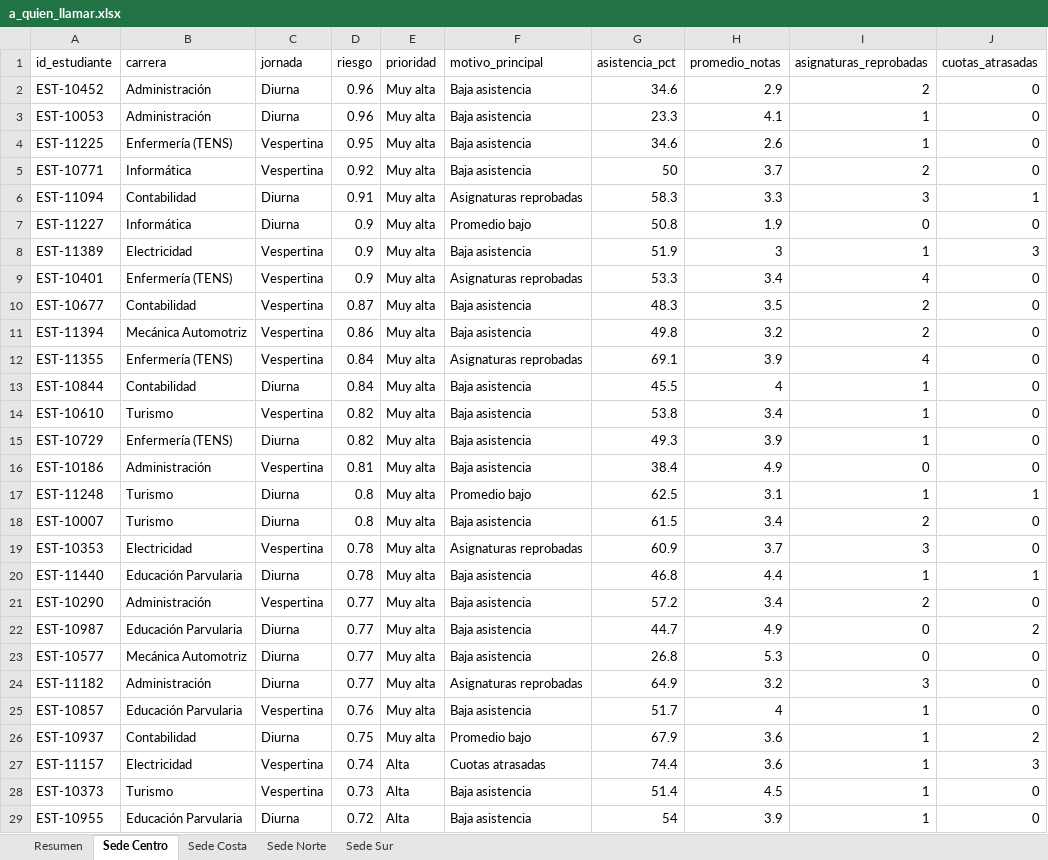
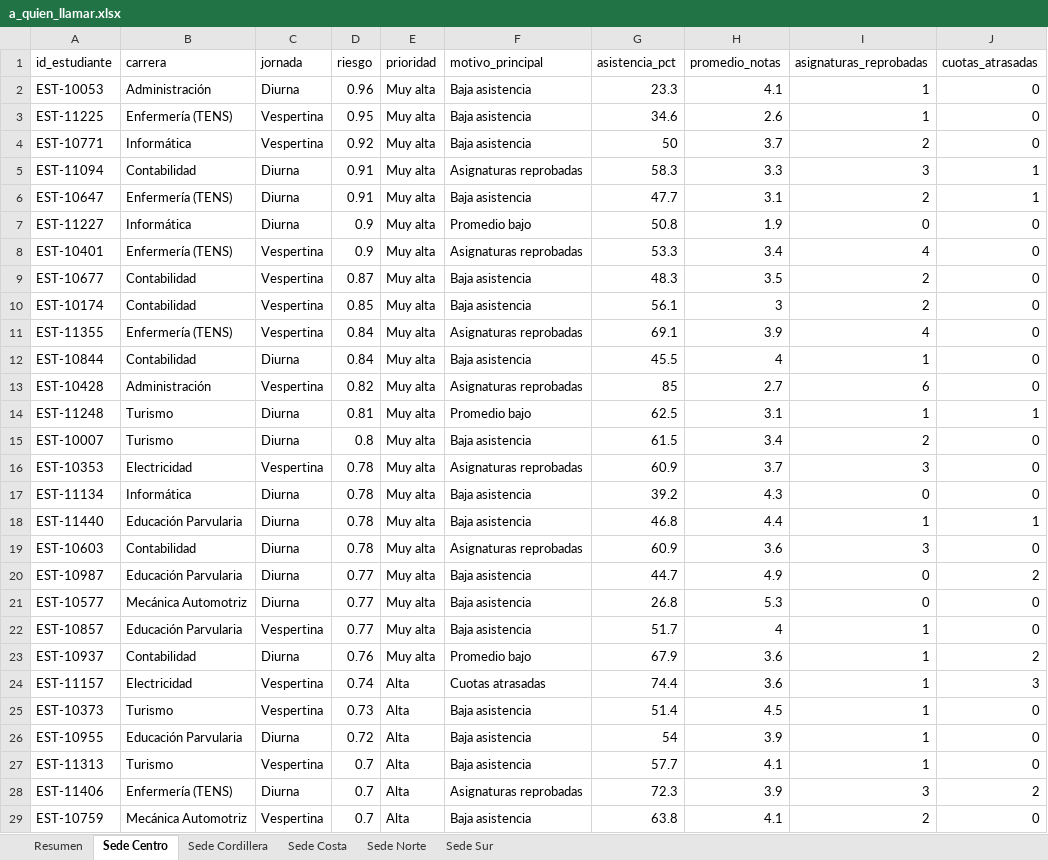
Before and after one commit to CesarGuarecuco/alerta-temprana-estudiantil, an Excel workbook: salidas/a_quien_llamar.xlsx, sheet Sede Centro, drawn as a sheet; only a part is shown; the shorter side is filled out with more unchanged rows; values as stored, in another font and other column widths than the file's, no borders; removed rows and columns are numbered as before the commit, all else as after; the diff covers the shown part only; the diff names each change by its address in the sheet, - before the commit and + after, or states it on an @@ line.

```diff
--- a/salidas/a_quien_llamar.xlsx (sheet Sede Centro)
+++ b/salidas/a_quien_llamar.xlsx (sheet Sede Centro)
+sheet tab: Sede Cordillera
-row 2: EST-10452 | Administración | Diurna | 0.96 | Muy alta | Baja asistencia | 34.6 | 2.9 | 2 | 0
+row 6: EST-10647 | Enfermería (TENS) | Diurna | 0.91 | Muy alta | Baja asistencia | 47.7 | 3.1 | 2 | 1
-row 8: EST-11389 | Electricidad | Vespertina | 0.9 | Muy alta | Baja asistencia | 51.9 | 3 | 1 | 3
-A10 (id_estudiante): EST-11394
+A10 (id_estudiante): EST-10174
-B10 (carrera): Mecánica Automotriz
+B10 (carrera): Contabilidad
-D10 (riesgo): 0.86
+D10 (riesgo): 0.85
-G10 (asistencia_pct): 49.8
+G10 (asistencia_pct): 56.1
-H10 (promedio_notas): 3.2
+H10 (promedio_notas): 3
-row 14: EST-10610 | Turismo | Vespertina | 0.82 | Muy alta | Baja asistencia | 53.8 | 3.4 | 1 | 0
-row 15: EST-10729 | Enfermería (TENS) | Diurna | 0.82 | Muy alta | Baja asistencia | 49.3 | 3.9 | 1 | 0
-row 16: EST-10186 | Administración | Vespertina | 0.81 | Muy alta | Baja asistencia | 38.4 | 4.9 | 0 | 0
+row 13: EST-10428 | Administración | Vespertina | 0.82 | Muy alta | Asignaturas reprobadas | 85 | 2.7 | 6 | 0
-D14 (riesgo): 0.8
+D14 (riesgo): 0.81
+row 17: EST-11134 | Informática | Diurna | 0.78 | Muy alta | Baja asistencia | 39.2 | 4.3 | 0 | 0
-row 21: EST-10290 | Administración | Vespertina | 0.77 | Muy alta | Baja asistencia | 57.2 | 3.4 | 2 | 0
+row 19: EST-10603 | Contabilidad | Diurna | 0.78 | Muy alta | Asignaturas reprobadas | 60.9 | 3.6 | 3 | 0
-row 24: EST-11182 | Administración | Diurna | 0.77 | Muy alta | Asignaturas reprobadas | 64.9 | 3.2 | 3 | 0
-D22 (riesgo): 0.76
+D22 (riesgo): 0.77
-D23 (riesgo): 0.75
+D23 (riesgo): 0.76
```
Also changed, not shown: 11 added rows, 21 removed rows, 2 moved rows and 34 edited cells elsewhere in this sheet, sheet Sede Costa, sheet Sede Sur, sheet Sede Norte, sheet Resumen, 7 other files.
